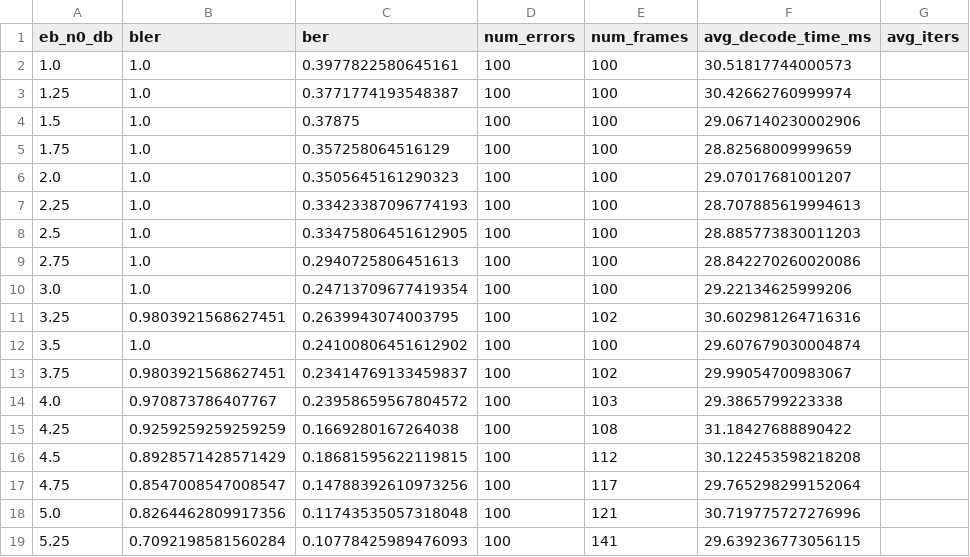
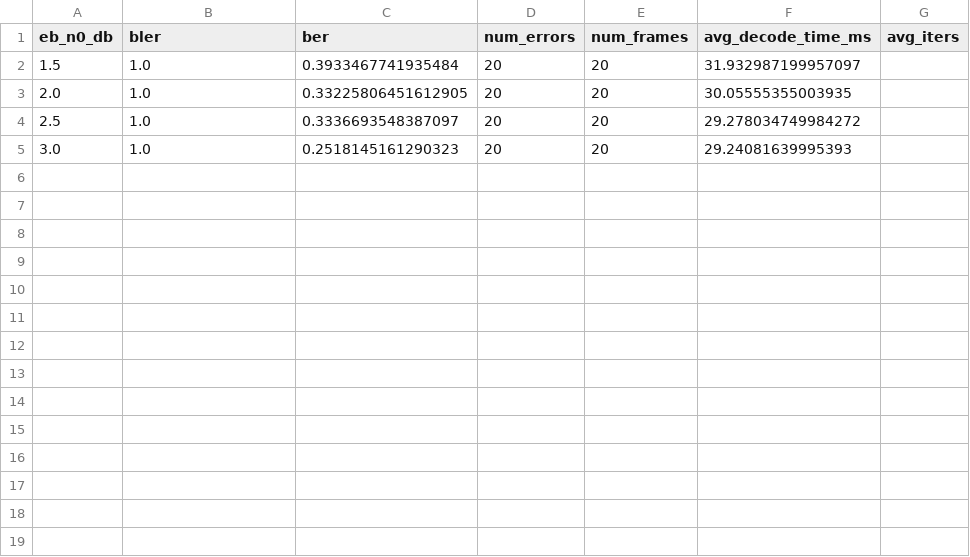
Before and after one commit to shunshun-521/USTC-Compression-Information-Theory, a CSV file: polar_codes/results/exp2_cascl_L8_N512_R0.5.csv, drawn as a sheet.

```diff
--- a/polar_codes/results/exp2_cascl_L8_N512_R0.5.csv
+++ b/polar_codes/results/exp2_cascl_L8_N512_R0.5.csv
@@ -1,19 +1,5 @@
 eb_n0_db,bler,ber,num_errors,num_frames,avg_decode_time_ms,avg_iters
-1.0,1.0,0.3977822580645161,100,100,30.51817744000573,
-1.25,1.0,0.3771774193548387,100,100,30.42662760999974,
-1.5,1.0,0.37875,100,100,29.067140230002906,
-1.75,1.0,0.357258064516129,100,100,28.82568009999659,
-2.0,1.0,0.3505645161290323,100,100,29.07017681001207,
-2.25,1.0,0.33423387096774193,100,100,28.707885619994613,
-2.5,1.0,0.33475806451612905,100,100,28.885773830011203,
-2.75,1.0,0.2940725806451613,100,100,28.842270260020086,
-3.0,1.0,0.24713709677419354,100,100,29.22134625999206,
-3.25,0.9803921568627451,0.2639943074003795,100,102,30.602981264716316,
-3.5,1.0,0.24100806451612902,100,100,29.607679030004874,
-3.75,0.9803921568627451,0.23414769133459837,100,102,29.99054700983067,
-4.0,0.970873786407767,0.23958659567804572,100,103,29.3865799223338,
-4.25,0.9259259259259259,0.1669280167264038,100,108,31.18427688890422,
-4.5,0.8928571428571429,0.18681595622119815,100,112,30.122453598218208,
-4.75,0.8547008547008547,0.14788392610973256,100,117,29.765298299152064,
-5.0,0.8264462809917356,0.11743535057318048,100,121,30.719775727276996,
-5.25,0.7092198581560284,0.10778425989476093,100,141,29.639236773056115,
+1.5,1.0,0.3933467741935484,20,20,31.932987199957097,
+2.0,1.0,0.33225806451612905,20,20,30.05555355003935,
+2.5,1.0,0.3336693548387097,20,20,29.278034749984272,
+3.0,1.0,0.2518145161290323,20,20,29.24081639995393,
```
Also changed, not shown: polar_codes/results/exp2_sc_N512_R0.5.csv, polar_codes/results/exp2_scl_L2_N512_R0.5.csv, 15 other files.
